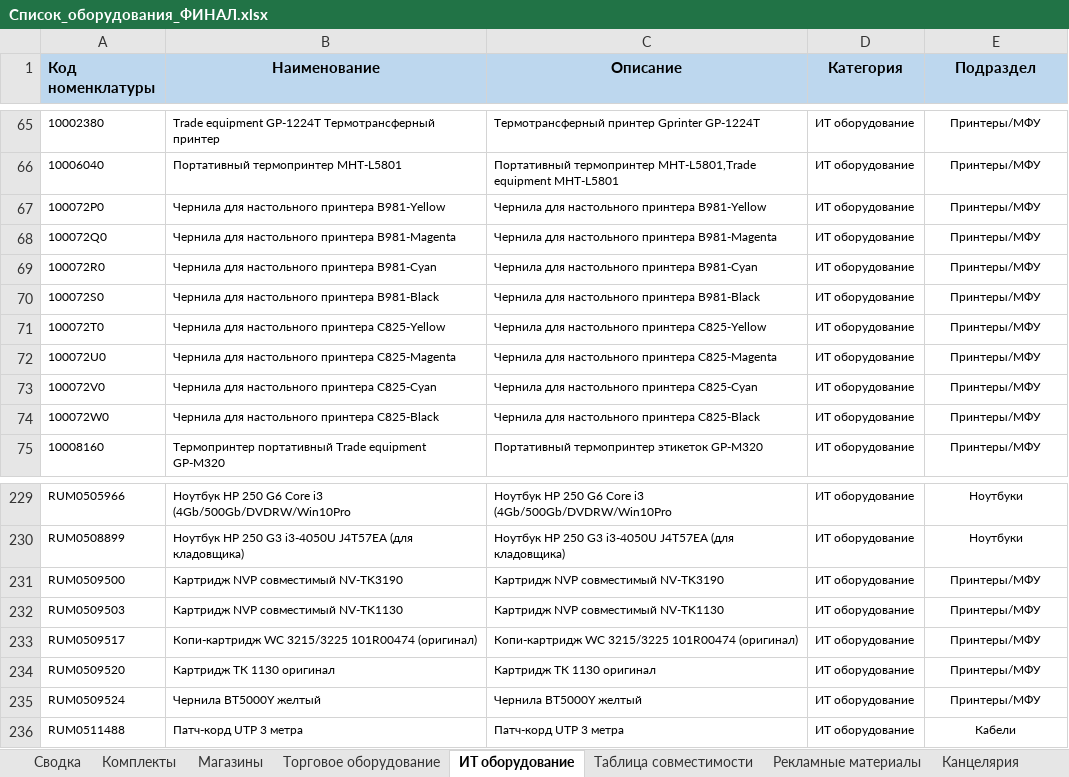
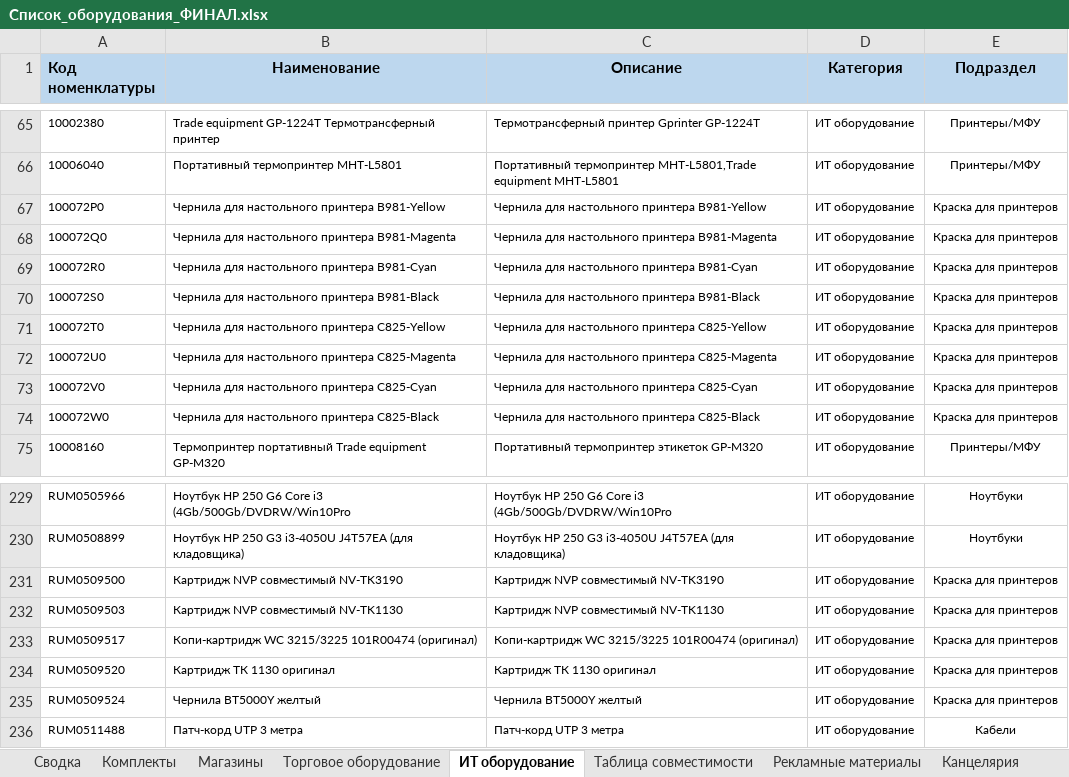
Before and after one commit to skbmaksim82-byte/Portal-zakazov, an Excel workbook: Список_оборудования_ФИНАЛ.xlsx, sheet ИТ оборудование, drawn as a sheet; only a part is shown, gaps mark what is left out; values as stored, in another font and other column widths than the file's, no borders; the diff names each change by its address in the sheet, - before the commit and + after, or states it on an @@ line.

Commit message:
Add files via upload

```diff
--- a/Список_оборудования_ФИНАЛ.xlsx (sheet ИТ оборудование)
+++ b/Список_оборудования_ФИНАЛ.xlsx (sheet ИТ оборудование)
-E67:E74 (Подраздел): Принтеры/МФУ
+E67:E74 (Подраздел): Краска для принтеров
-E231:E235 (Подраздел): Принтеры/МФУ
+E231:E235 (Подраздел): Краска для принтеров
```
